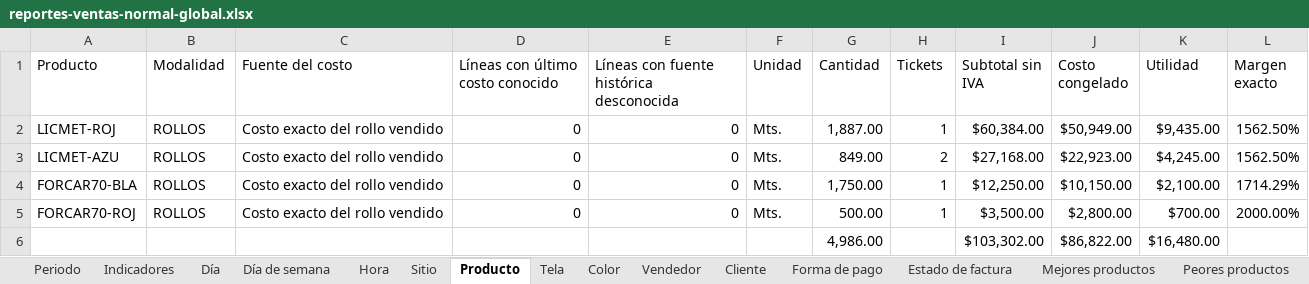
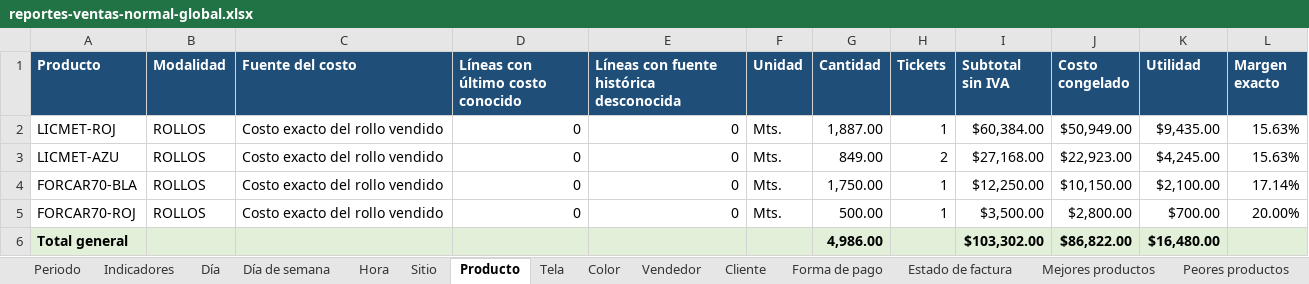
Before and after one commit to MiggyMiggs23/Mariana-Textil-159, an Excel workbook: reports/exports/reportes-ventas-normal-global.xlsx, sheet Producto, drawn as a sheet; values as stored, in another font and other column widths than the file's, no borders; the diff names each change by its address in the sheet, - before the commit and + after, or states it on an @@ line.

```diff
--- a/reports/exports/reportes-ventas-normal-global.xlsx (sheet Producto)
+++ b/reports/exports/reportes-ventas-normal-global.xlsx (sheet Producto)
@@ A1:L1 bold: off → on, fill: none → #1F4E78, text colour: black → #FFFFFF @@
-L2:L3 (Margen exacto): 1562.50%
+L2:L3 (Margen exacto): 15.63%
-L4 (Margen exacto): 1714.29%
+L4 (Margen exacto): 17.14%
-L5 (Margen exacto): 2000.00%
+L5 (Margen exacto): 20.00%
-A6 (Producto): (empty)
+A6 (Producto): Total general
-A6:L6 fill: none
+A6:L6 fill: #E2F0D9
-G6 bold: off
+G6 bold: on
-I6:K6 bold: off
+I6:K6 bold: on
```
Also changed, not shown: sheet X04 · Tabla comparativa por tie, sheet Color, sheet Día, sheet Sitio, sheet Tela, sheet Vendedor, 20 more sheets, 26 other files.
